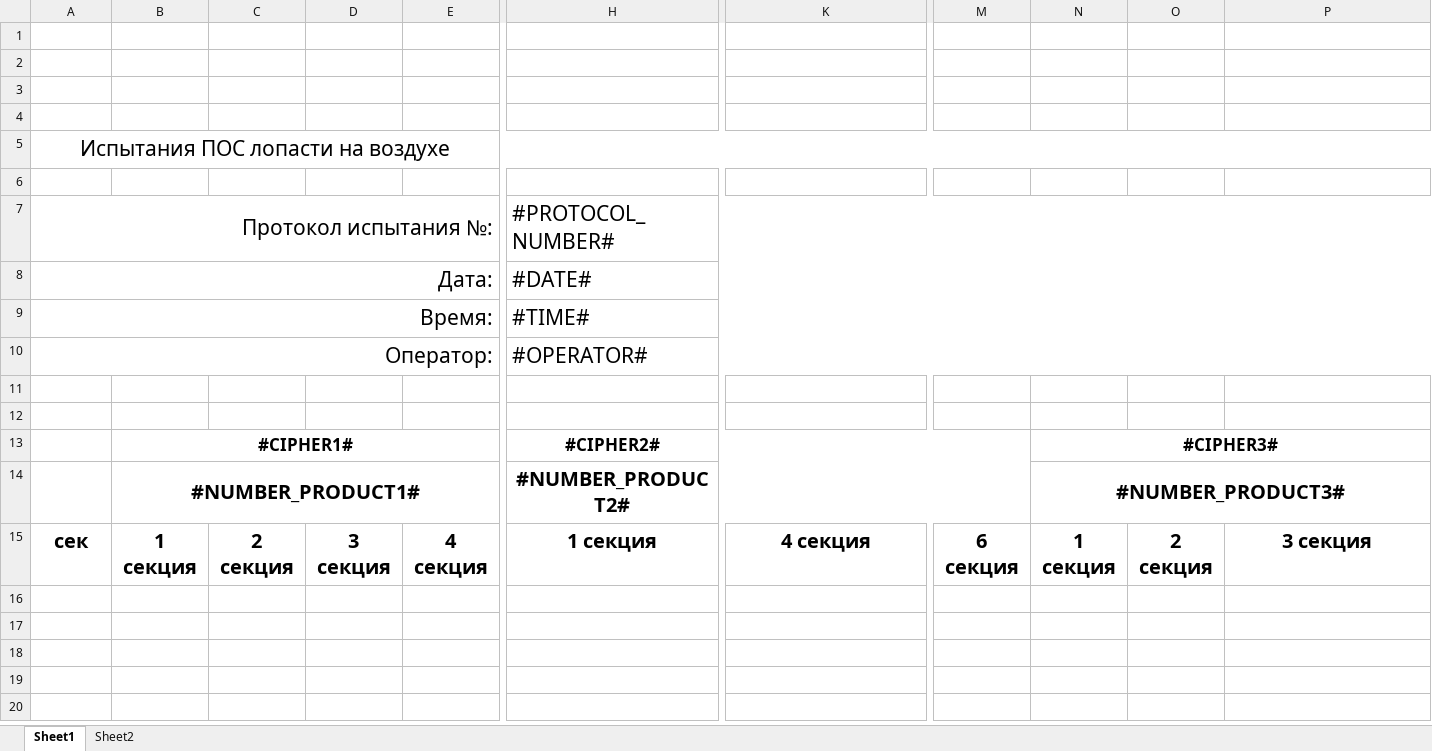
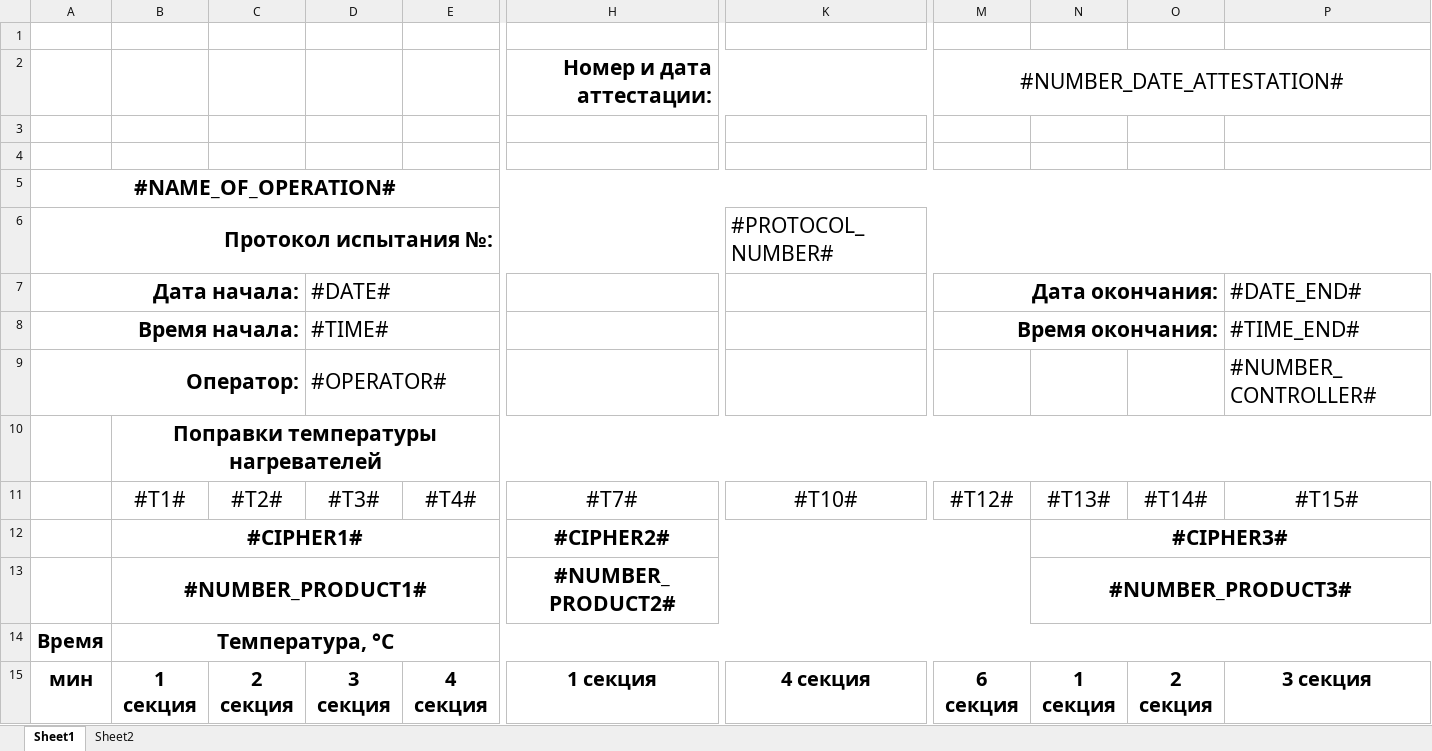
Before and after one commit to meepo161/pos_shop, an Excel workbook: src/main/resources/ru/avem/posshop/app/protocol.xlsx, sheet Sheet1, drawn as a sheet; only a part is shown, gaps mark what is left out; values as stored, in another font and other column widths than the file's, no borders; charts and pictures not drawn; removed rows and columns are numbered as before the commit, all else as after; rows hold the shown columns only; the diff names each change by its address in the sheet, - before the commit and + after, or states it on an @@ line.

```diff
--- a/src/main/resources/ru/avem/posshop/app/protocol.xlsx (sheet Sheet1)
+++ b/src/main/resources/ru/avem/posshop/app/protocol.xlsx (sheet Sheet1)
-row 2: (empty)
+row 2:  |  |  |  |  | Номер и дата аттестации: |  | #NUMBER_DATE_ATTESTATION#
+H2:L2 merged
+M2:Q2 merged
-A5 (Дата начала:): Испытания ПОС лопасти на воздухе
+A5 (Дата начала:): #NAME_OF_OPERATION#
-A5 bold: off
+A5 bold: on
-row 6: (empty)
-A6 bold: off
+A6 bold: on
-A7:G7 merged
+A6:J6 merged
-H6: #PROTOCOL_NUMBER#
+H6: (empty)
-H7:S7 merged
-K6: (empty)
+K6: #PROTOCOL_NUMBER#
+K6:S6 merged
-row 8: Дата: |  |  |  |  | #DATE#
-row 9: Время: |  |  |  |  | #TIME#
-row 10: Оператор: |  |  |  |  | #OPERATOR#
-row 7: (empty)
+row 7: Дата начала: |  |  | #DATE# |  |  |  | Дата окончания: |  |  | #DATE_END#
+A7:C7 merged
+D7:F7 merged
+M7:O7 merged
+P7:S7 merged
-row 8: (empty)
+row 8: Время начала: |  |  | #TIME# |  |  |  | Время окончания: |  |  | #TIME_END#
+A8:C8 merged
+D8:F8 merged
+M8:O8 merged
+P8:S8 merged
+row 9: Оператор: |  |  | #OPERATOR# |  |  |  |  |  |  | #NUMBER_CONTROLLER#
+row 10:  | Поправки температуры нагревателей
+row 11:  | #T1# | #T2# | #T3# | #T4# | #T7# | #T10# | #T12# | #T13# | #T14# | #T15#
@@ B12:B13 text size: larger @@
@@ H12:H13 text size: larger @@
@@ N12:N13 text size: larger @@
+row 14: Время | Температура, °C
-A15 (Дата начала:): сек
+A15 (Дата начала:): мин
```
Also changed, not shown: sheet Sheet2, charts or pictures, src/main/resources/ru/avem/posshop/app/protocol1RotorBlade.xlsx, 17 other files.
